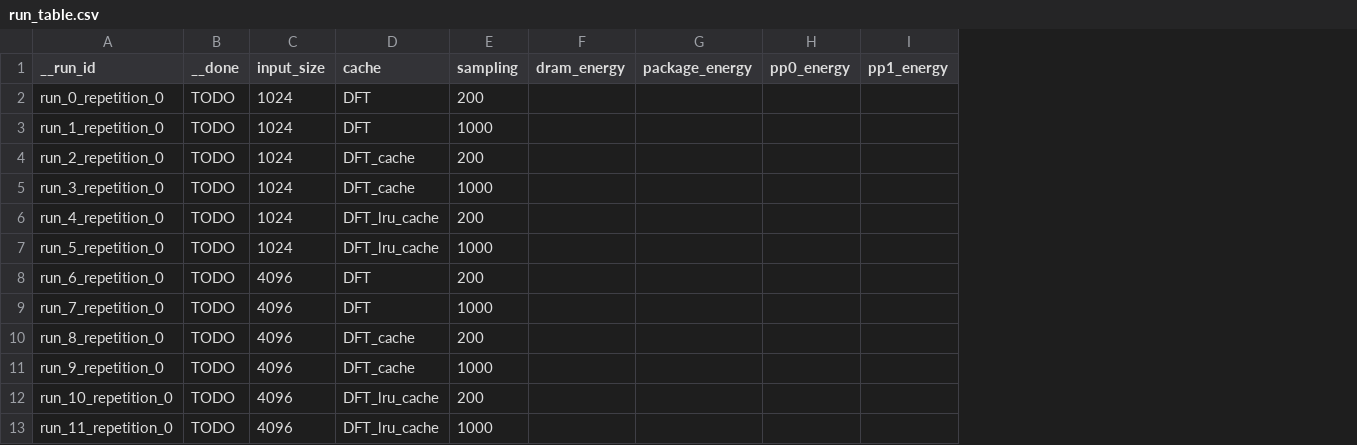
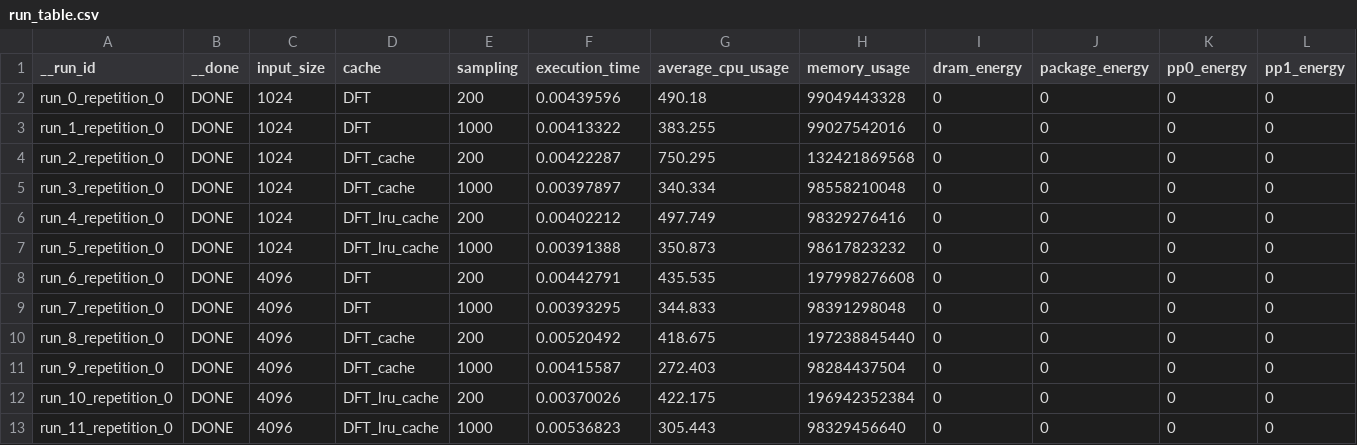
Before and after one commit to ivyruiwang/profiling-exp-runner, a CSV file: cpu-dft-profiling/experiments/dft_experiment/run_table.csv, drawn as a sheet; addresses are those after the commit; the diff names each change by its address in the sheet, - before the commit and + after, or states it on an @@ line.

```diff
--- a/cpu-dft-profiling/experiments/dft_experiment/run_table.csv
+++ b/cpu-dft-profiling/experiments/dft_experiment/run_table.csv
+column F (execution_time), rows 2-13: 0.00439596 | 0.00413322 | 0.00422287 | 0.00397897 | 0.00402212 | 0.00391388 | 0.00442791 | 0.00393295 | 0.00520492 | 0.00415587 | 0.00370026 | 0.00536823
+column G (average_cpu_usage), rows 2-13: 490.18 | 383.255 | 750.295 | 340.334 | 497.749 | 350.873 | 435.535 | 344.833 | 418.675 | 272.403 | 422.175 | 305.443
+column H (memory_usage), rows 2-13: 99049443328 | 99027542016 | 132421869568 | 98558210048 | 98329276416 | 98617823232 | 197998276608 | 98391298048 | 197238845440 | 98284437504 | 196942352384 | 98329456640
-B2:B13 (__done): TODO
+B2:B13 (__done): DONE
-I2:I13 (dram_energy): (empty)
+I2:I13 (dram_energy): 0
-J2:J13 (package_energy): (empty)
+J2:J13 (package_energy): 0
-K2:K13 (pp0_energy): (empty)
+K2:K13 (pp0_energy): 0
-L2:L13 (pp1_energy): (empty)
+L2:L13 (pp1_energy): 0
```
Also changed, not shown: cpu-dft-profiling/experiments/dft_experiment/run_10_repetition_0/energibridge.csv, cpu-dft-profiling/experiments/dft_experiment/run_1_repetition_0/energibridge.csv, 28 other files.
